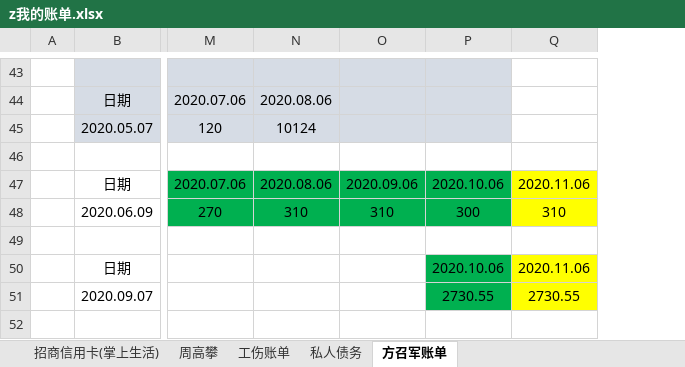
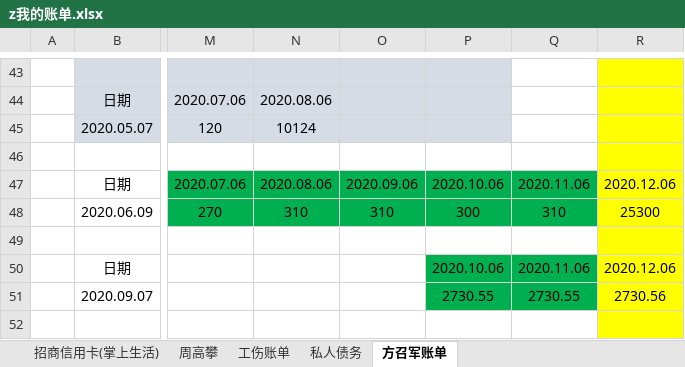
Before and after one commit to zzggxx/Summary, an Excel workbook: z我的账单.xlsx, sheet 方召军账单, drawn as a sheet; only a part is shown, gaps mark what is left out; values as stored, in another font and other column widths than the file's, no borders; the diff covers the shown part only; the diff names each change by its address in the sheet, - before the commit and + after, or states it on an @@ line.

```diff
--- a/z我的账单.xlsx (sheet 方召军账单)
+++ b/z我的账单.xlsx (sheet 方召军账单)
+column R, rows 47-51: 2020.12.06 | 25300 |  | 2020.12.06 | 2730.56
-Q47:Q48 fill: #FFFF00
+Q47:Q48 fill: #00B050
-Q50:Q51 fill: #FFFF00
+Q50:Q51 fill: #00B050
```
Also changed, not shown: cell formats elsewhere in this sheet, 0_C和python学习计划.xlsx, 2 other files.
